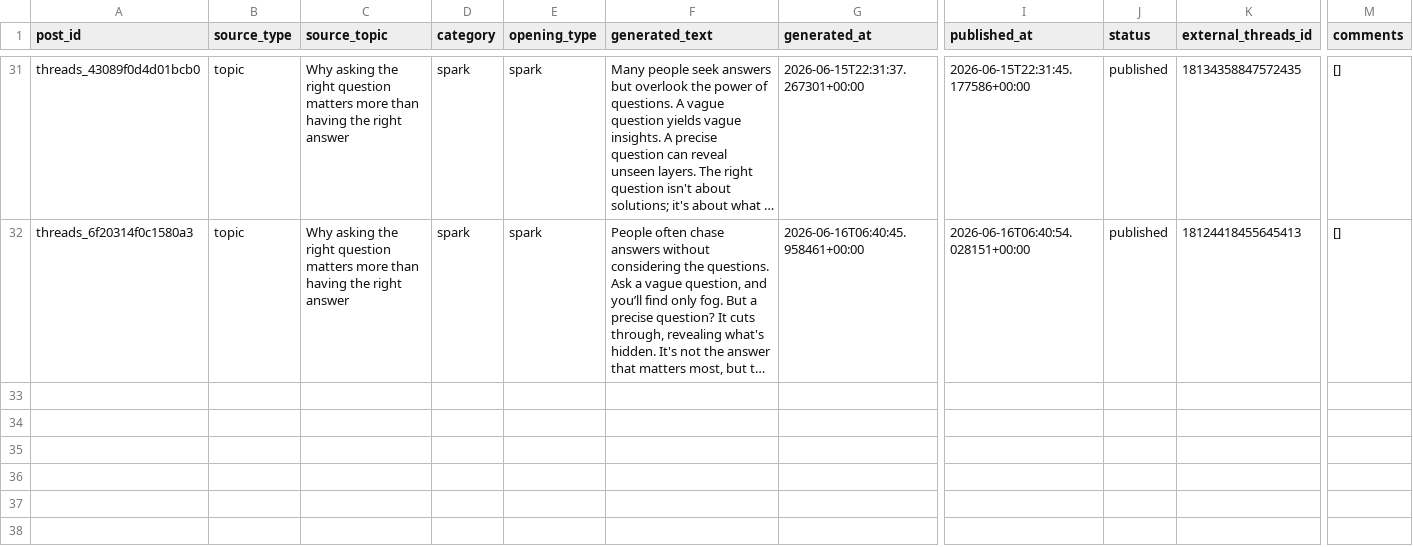
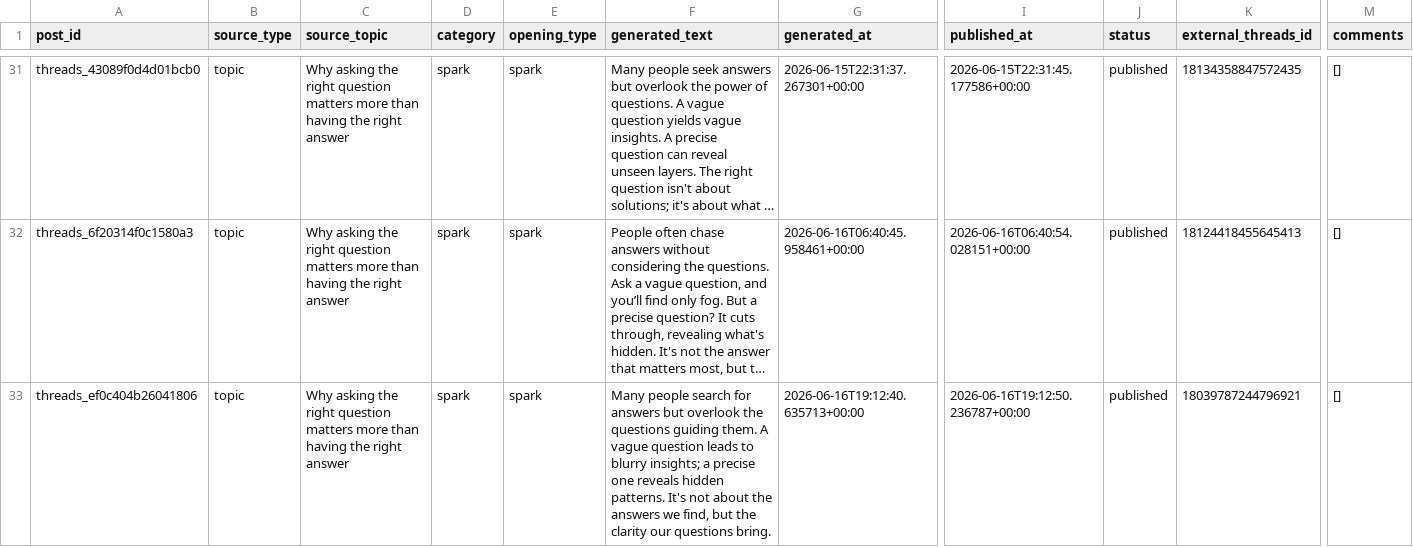
Before and after one commit to ValerieQA/clarity-lab-pipeline, a CSV file: data/threads_posts.csv, drawn as a sheet; only a part is shown, gaps mark what is left out; long unchanged cells end in …; rows hold the shown columns only; the diff names each change by its address in the sheet, - before the commit and + after, or states it on an @@ line.

Commit message:
🧵 Threads post: 2026-06-16 19:12

```diff
--- a/data/threads_posts.csv
+++ b/data/threads_posts.csv
+row 33: threads_ef0c404b26041806 | topic | Why asking the right question matters more than having the right answer | spark | spark | Many people search for answers but overlook the questions guiding them. A vague question leads to blurry insights; a precise one reveals hidden patterns. It's not about the answers we find, but the clarity our questions bring. | 2026-06-16T19:12:40.635713+00:00 | 2026-06-16T19:12:50.236787+00:00 | published | 18039787244796921 | []
```
